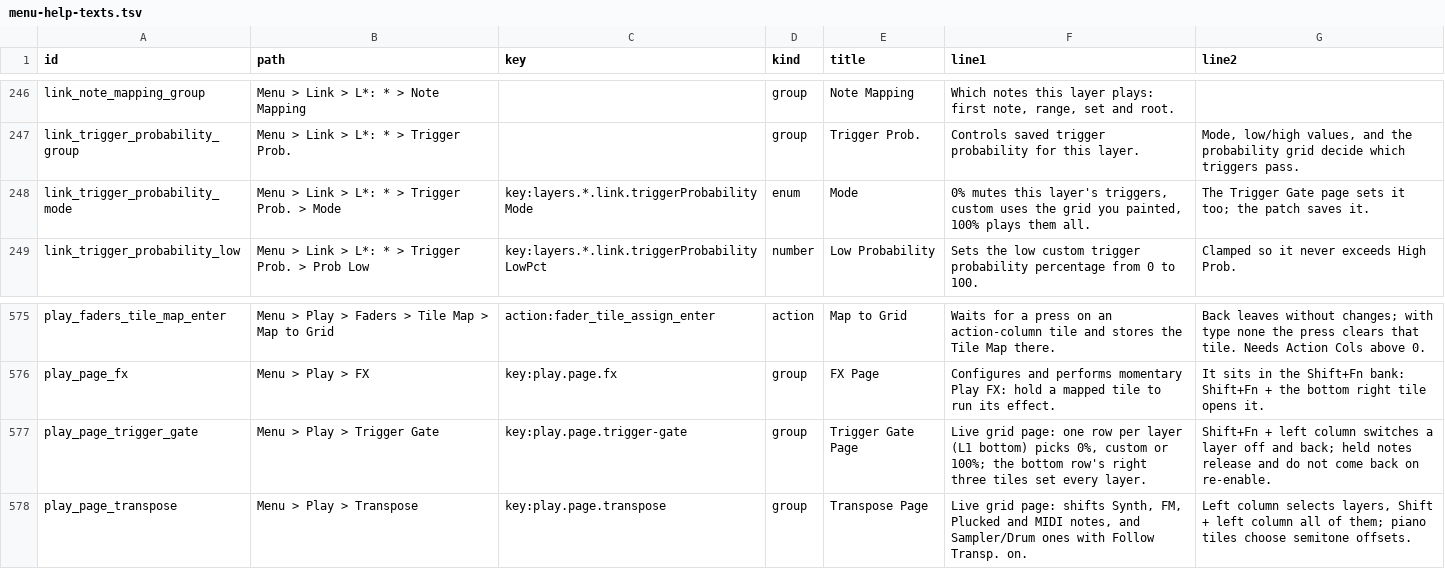
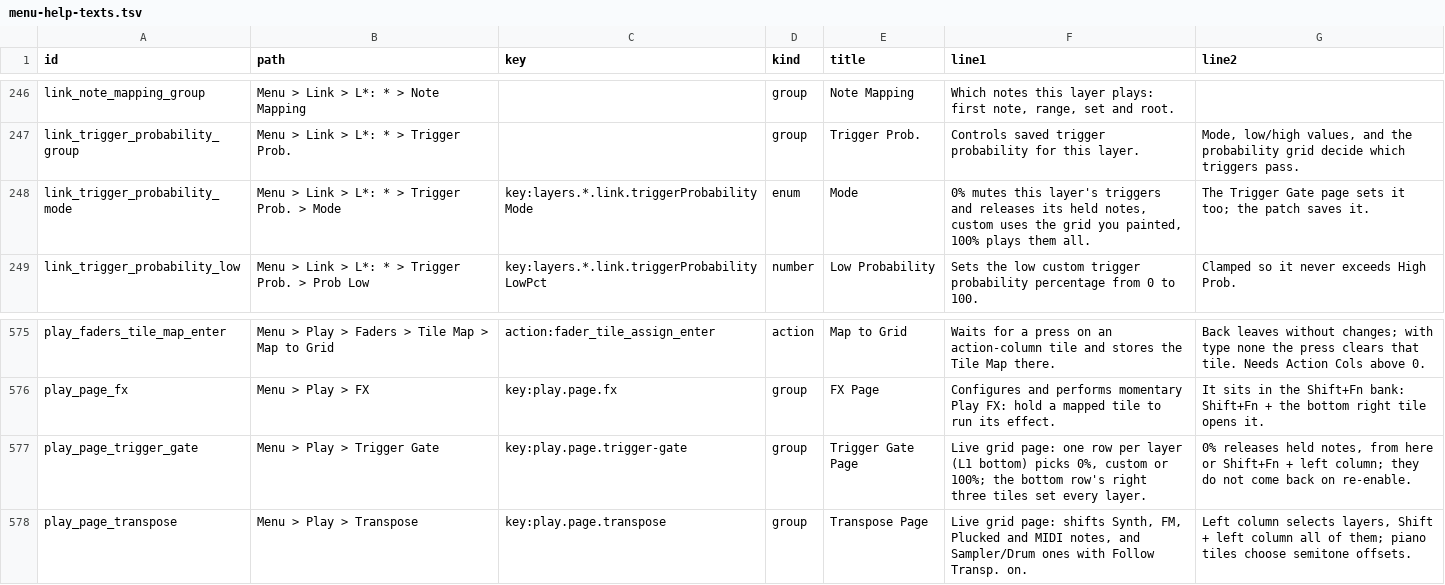
Before and after one commit to nexxyz/octessera, a TSV file: resources/menu-help-texts.tsv, drawn as a sheet; only a part is shown, gaps mark what is left out.

Commit message:
A Hold note ends when its tile goes dark with Event Triggers off, a Hold Trig note-off lets go of its own tile only, a shared Sampler pitch ends with its last tile, and closing a layer's trigger gate from any page or menu releases its notes while the held Arp forgets passed scan pitches and drops the last run's queued notes

```diff
--- a/resources/menu-help-texts.tsv
+++ b/resources/menu-help-texts.tsv
@@ -247,3 +247,3 @@ link_note_mapping_group	Menu > Link > L*: * > Note Mapping		group	Note Mapping	W
 link_trigger_probability_group	Menu > Link > L*: * > Trigger Prob.		group	Trigger Prob.	Controls saved trigger probability for this layer.	Mode, low/high values, and the probability grid decide which triggers pass.
-link_trigger_probability_mode	Menu > Link > L*: * > Trigger Prob. > Mode	key:layers.*.link.triggerProbabilityMode	enum	Mode	0% mutes this layer's triggers, custom uses the grid you painted, 100% plays them all.	The Trigger Gate page sets it too; the patch saves it.
+link_trigger_probability_mode	Menu > Link > L*: * > Trigger Prob. > Mode	key:layers.*.link.triggerProbabilityMode	enum	Mode	0% mutes this layer's triggers and releases its held notes, custom uses the grid you painted, 100% plays them all.	The Trigger Gate page sets it too; the patch saves it.
 link_trigger_probability_low	Menu > Link > L*: * > Trigger Prob. > Prob Low	key:layers.*.link.triggerProbabilityLowPct	number	Low Probability	Sets the low custom trigger probability percentage from 0 to 100.	Clamped so it never exceeds High Prob.
@@ -576,3 +576,3 @@ play_faders_tile_map_enter	Menu > Play > Faders > Tile Map > Map to Grid	action:
 play_page_fx	Menu > Play > FX	key:play.page.fx	group	FX Page	Configures and performs momentary Play FX: hold a mapped tile to run its effect.	It sits in the Shift+Fn bank: Shift+Fn + the bottom right tile opens it.
-play_page_trigger_gate	Menu > Play > Trigger Gate	key:play.page.trigger-gate	group	Trigger Gate Page	Live grid page: one row per layer (L1 bottom) picks 0%, custom or 100%; the bottom row's right three tiles set every layer.	Shift+Fn + left column switches a layer off and back; held notes release and do not come back on re-enable.
+play_page_trigger_gate	Menu > Play > Trigger Gate	key:play.page.trigger-gate	group	Trigger Gate Page	Live grid page: one row per layer (L1 bottom) picks 0%, custom or 100%; the bottom row's right three tiles set every layer.	0% releases held notes, from here or Shift+Fn + left column; they do not come back on re-enable.
 play_page_transpose	Menu > Play > Transpose	key:play.page.transpose	group	Transpose Page	Live grid page: shifts Synth, FM, Plucked and MIDI notes, and Sampler/Drum ones with Follow Transp. on.	Left column selects layers, Shift + left column all of them; piano tiles choose semitone offsets.
```
Also changed, not shown: 18 other files.
